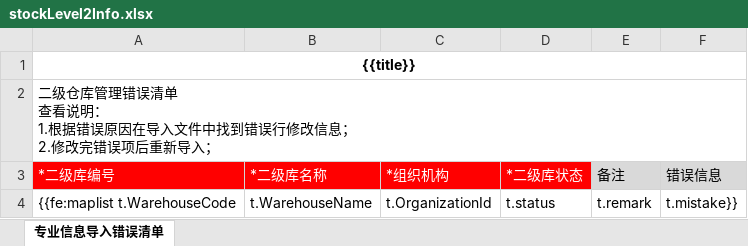
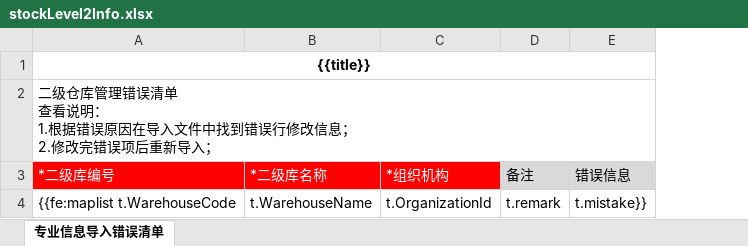
Before and after one commit to shixiansen1999/aiurt, an Excel workbook: aiurt-module-system/src/main/resources/templates/stockLevel2Info.xlsx, sheet 专业信息导入错误清单, drawn as a sheet; values as stored, in another font and other column widths than the file's, no borders; the diff names each change by its address in the sheet, - before the commit and + after, or states it on an @@ line.

```diff
--- a/aiurt-module-system/src/main/resources/templates/stockLevel2Info.xlsx (sheet 专业信息导入错误清单)
+++ b/aiurt-module-system/src/main/resources/templates/stockLevel2Info.xlsx (sheet 专业信息导入错误清单)
-column D (*二级库状态), row 4: t.status
```
Also changed, not shown: aiurt-module-system/src/main/resources/templates/csManuFactorExcel.xlsx, 8 other files.
